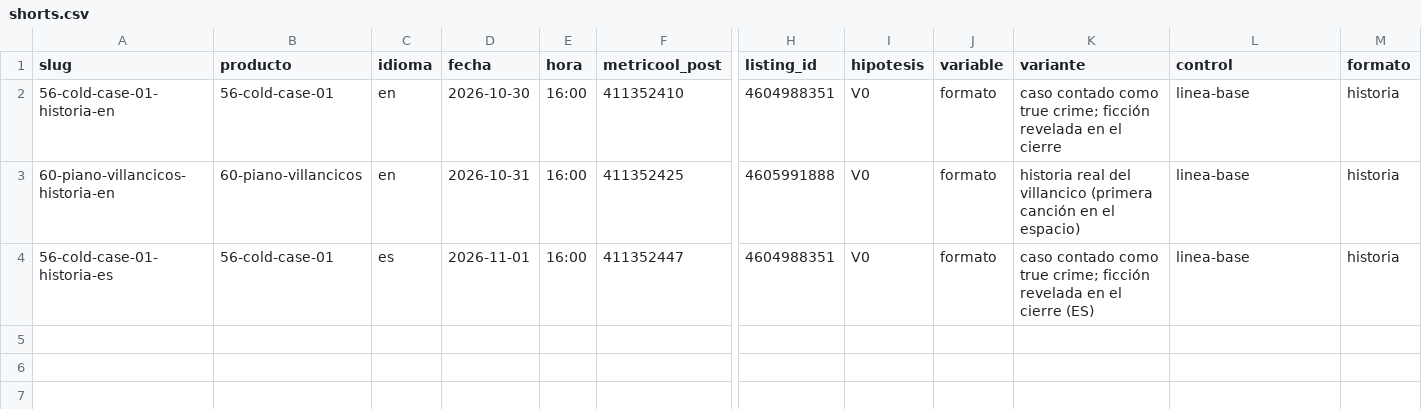
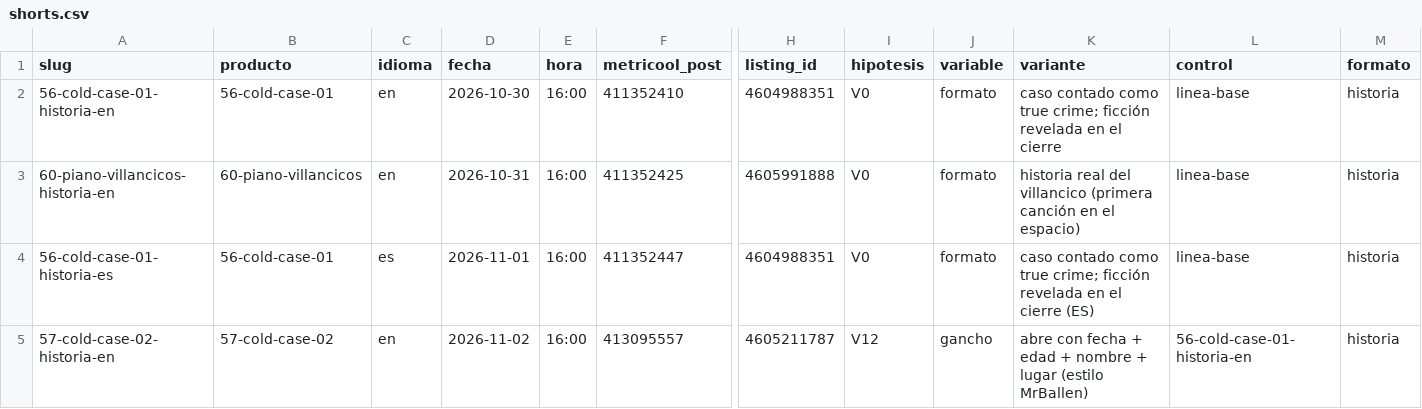
Before and after one commit to cdevidts/NLPAGE, a CSV file: docs/viral/shorts.csv, drawn as a sheet; only a part is shown, gaps mark what is left out; rows hold the shown columns only; the diff names each change by its address in the sheet, - before the commit and + after, or states it on an @@ line.

```diff
--- a/docs/viral/shorts.csv
+++ b/docs/viral/shorts.csv
+row 5: 57-cold-case-02-historia-en | 57-cold-case-02 | en | 2026-11-02 | 16:00 | 413095557 | 4605211787 | V12 | gancho | abre con fecha + edad + nombre + lugar (estilo MrBallen) | 56-cold-case-01-historia-en | historia
```
Also changed, not shown: 1 other file.
